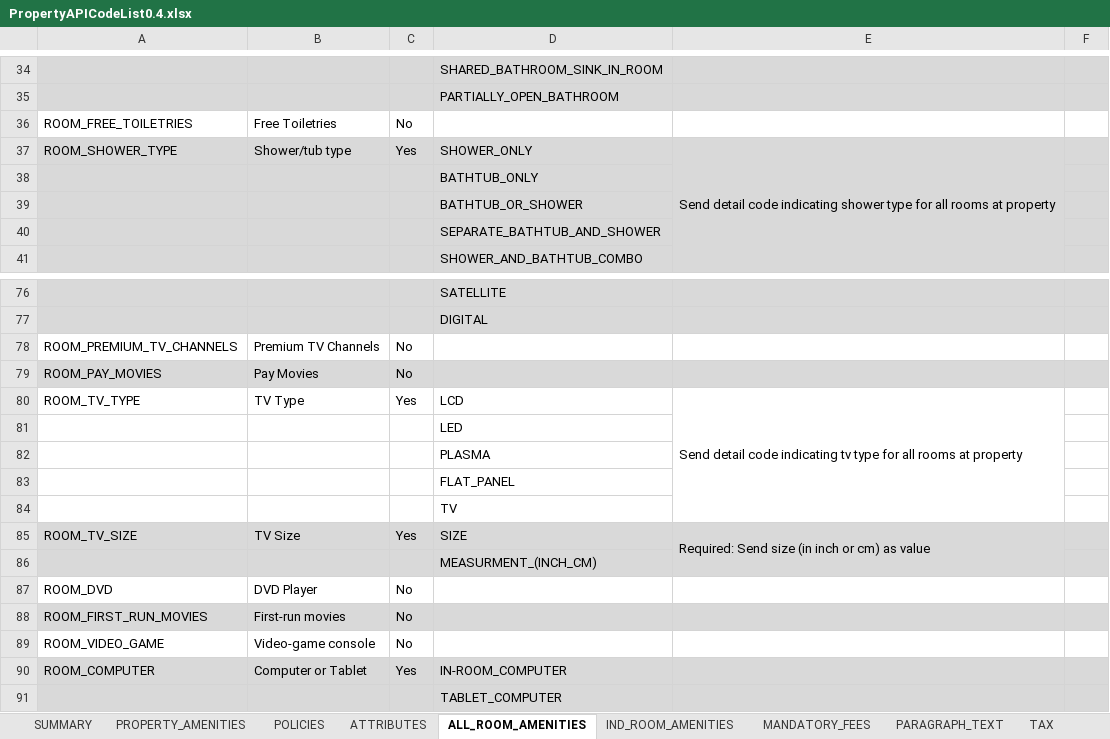
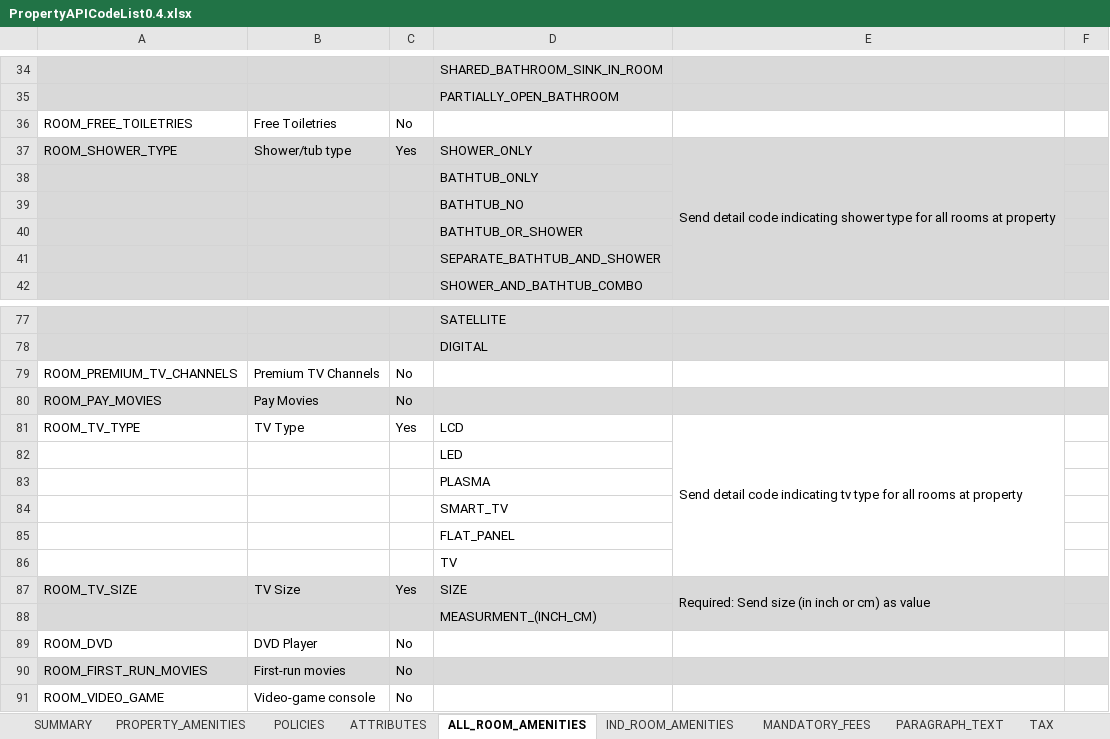
Before and after one commit to ExpediaConnectivity/ExpediaConnectivity.github.io, an Excel workbook: files/PropertyAPICodeList0.4.xlsx, sheet ALL_ROOM_AMENITIES, drawn as a sheet; only a part is shown, gaps mark what is left out; the shorter side is filled out with more unchanged rows; values as stored, in another font and other column widths than the file's, no borders; the diff names each change by its address in the sheet, - before the commit and + after, or states it on an @@ line.

```diff
--- a/files/PropertyAPICodeList0.4.xlsx (sheet ALL_ROOM_AMENITIES)
+++ b/files/PropertyAPICodeList0.4.xlsx (sheet ALL_ROOM_AMENITIES)
+row 39:  |  |  | BATHTUB_NO
+row 84:  |  |  | SMART_TV
```
Also changed, not shown: sheet PROPERTY_AMENITIES, sheet IMAGE_CATEGORIES, sheet ATTRIBUTES, formulas that keep their value, hidden cells, 2 other files.
